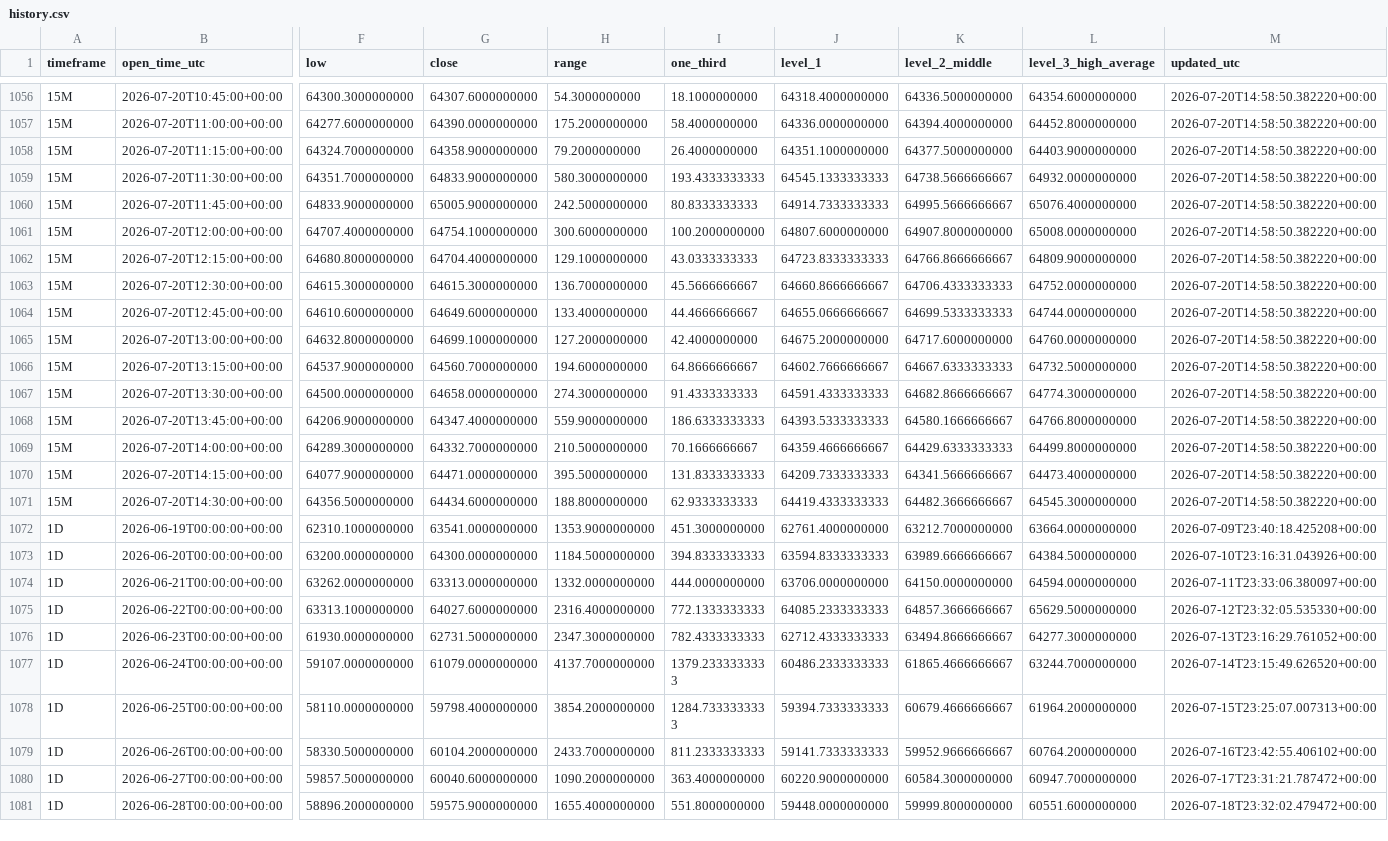
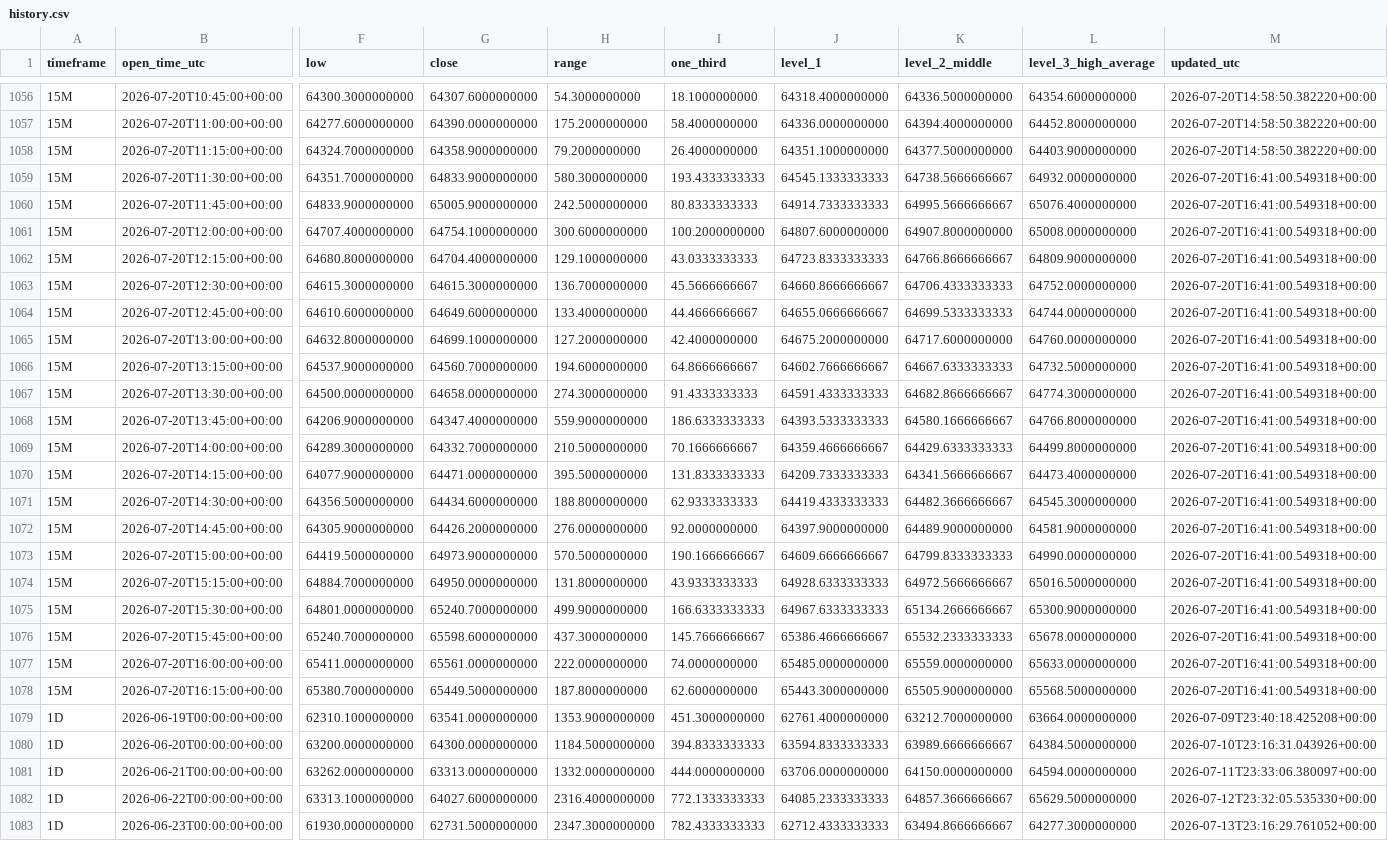
Before and after one commit to Einsteinmonkey/BTCRuleof3rds4hrs, a CSV file: results/history.csv, drawn as a sheet; only a part is shown, gaps mark what is left out; the shorter side is filled out with more unchanged rows; rows hold the shown columns only; the diff covers the shown part only; the diff names each change by its address in the sheet, - before the commit and + after, or states it on an @@ line.

```diff
--- a/results/history.csv
+++ b/results/history.csv
-M1059:M1071 (updated_utc): 2026-07-20T14:58:50.382220+00:00
+M1059:M1071 (updated_utc): 2026-07-20T16:41:00.549318+00:00
+row 1072: 15M | 2026-07-20T14:45:00+00:00 | 64305.9000000000 | 64426.2000000000 | 276.0000000000 | 92.0000000000 | 64397.9000000000 | 64489.9000000000 | 64581.9000000000 | 2026-07-20T16:41:00.549318+00:00
+row 1073: 15M | 2026-07-20T15:00:00+00:00 | 64419.5000000000 | 64973.9000000000 | 570.5000000000 | 190.1666666667 | 64609.6666666667 | 64799.8333333333 | 64990.0000000000 | 2026-07-20T16:41:00.549318+00:00
+row 1074: 15M | 2026-07-20T15:15:00+00:00 | 64884.7000000000 | 64950.0000000000 | 131.8000000000 | 43.9333333333 | 64928.6333333333 | 64972.5666666667 | 65016.5000000000 | 2026-07-20T16:41:00.549318+00:00
+row 1075: 15M | 2026-07-20T15:30:00+00:00 | 64801.0000000000 | 65240.7000000000 | 499.9000000000 | 166.6333333333 | 64967.6333333333 | 65134.2666666667 | 65300.9000000000 | 2026-07-20T16:41:00.549318+00:00
+row 1076: 15M | 2026-07-20T15:45:00+00:00 | 65240.7000000000 | 65598.6000000000 | 437.3000000000 | 145.7666666667 | 65386.4666666667 | 65532.2333333333 | 65678.0000000000 | 2026-07-20T16:41:00.549318+00:00
+row 1077: 15M | 2026-07-20T16:00:00+00:00 | 65411.0000000000 | 65561.0000000000 | 222.0000000000 | 74.0000000000 | 65485.0000000000 | 65559.0000000000 | 65633.0000000000 | 2026-07-20T16:41:00.549318+00:00
+row 1078: 15M | 2026-07-20T16:15:00+00:00 | 65380.7000000000 | 65449.5000000000 | 187.8000000000 | 62.6000000000 | 65443.3000000000 | 65505.9000000000 | 65568.5000000000 | 2026-07-20T16:41:00.549318+00:00
```
Also changed, not shown: 3 added rows and 57 edited cells elsewhere in this file, 5 other files.
